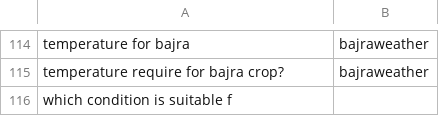
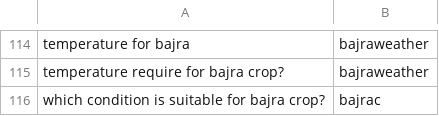
Before and after one commit to reflectstars/NLP-ANN-Agriculture-Chatbot, a CSV file: datasets/intent.csv, drawn as a sheet; only a part is shown, gaps mark what is left out.

```diff
--- a/datasets/intent.csv
+++ b/datasets/intent.csv
@@ -115,2 +115,2 @@ temperature for bajra,bajraweather
 temperature require for bajra crop?,bajraweather
-which condition is suitable f
+which condition is suitable for bajra crop?,bajrac
```
